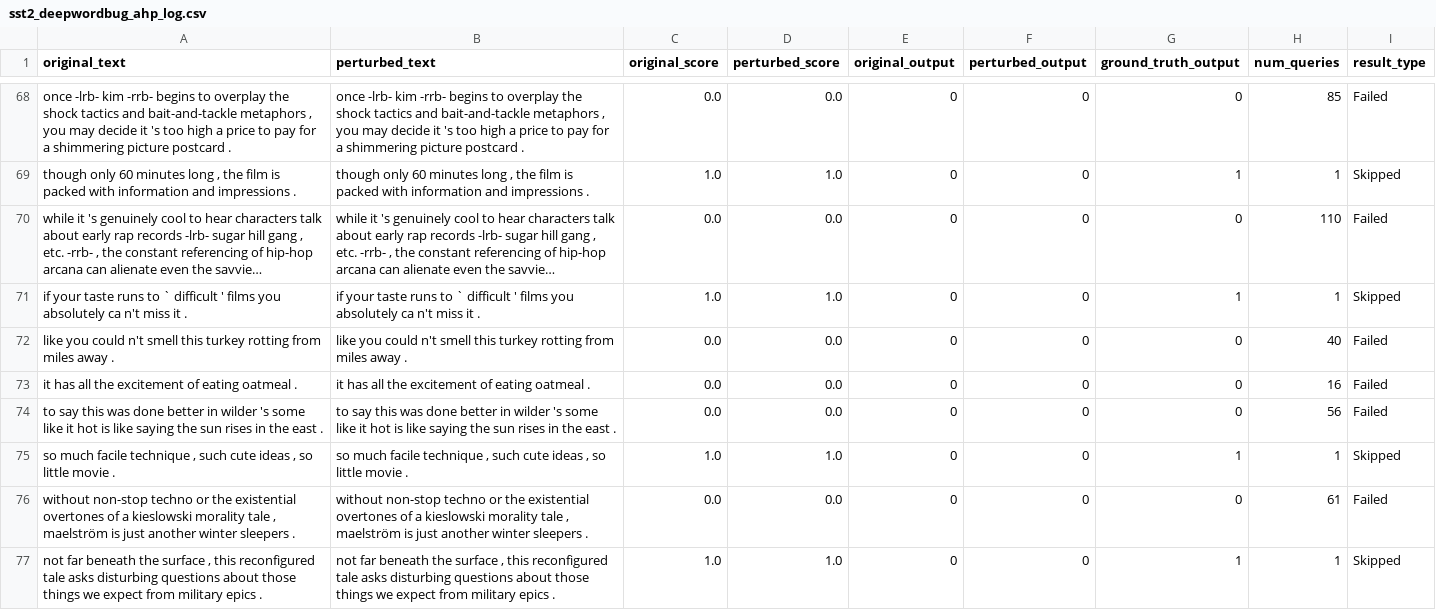
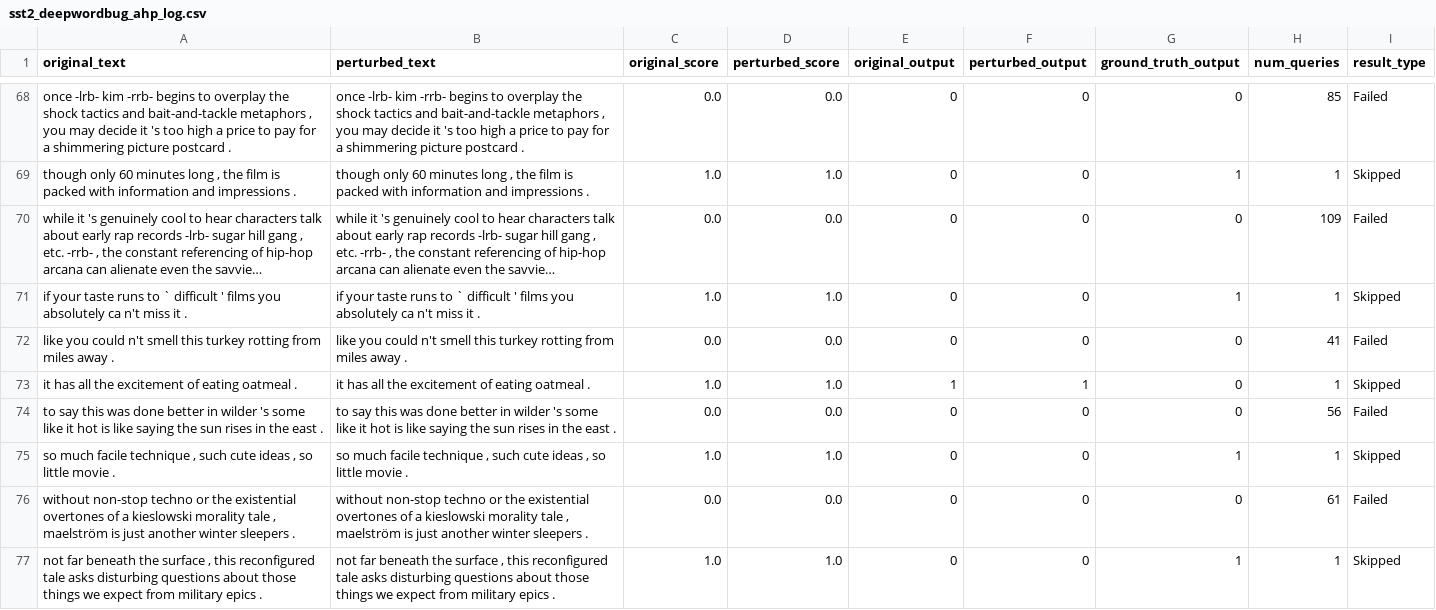
Before and after one commit to heyingu/AHP, a CSV file: results/multi_attack_logs/sst2_deepwordbug_ahp_log.csv, drawn as a sheet; only a part is shown, gaps mark what is left out; long unchanged cells end in …; the diff covers the shown part only; the diff names each change by its address in the sheet, - before the commit and + after, or states it on an @@ line.

```diff
--- a/results/multi_attack_logs/sst2_deepwordbug_ahp_log.csv
+++ b/results/multi_attack_logs/sst2_deepwordbug_ahp_log.csv
-H70 (num_queries): 110
+H70 (num_queries): 109
-H72 (num_queries): 40
+H72 (num_queries): 41
-C73 (original_score): 0.0
+C73 (original_score): 1.0
-D73 (perturbed_score): 0.0
+D73 (perturbed_score): 1.0
-E73 (original_output): 0
+E73 (original_output): 1
-F73 (perturbed_output): 0
+F73 (perturbed_output): 1
-H73 (num_queries): 16
+H73 (num_queries): 1
-I73 (result_type): Failed
+I73 (result_type): Skipped
```
Also changed, not shown: 2 added rows, 2 removed rows and 13 edited cells elsewhere in this file, results/experiment_results_multi_attack.csv, results/multi_attack_logs/agnews_deepwordbug_selfdenoise_log.csv, 17 other files.
